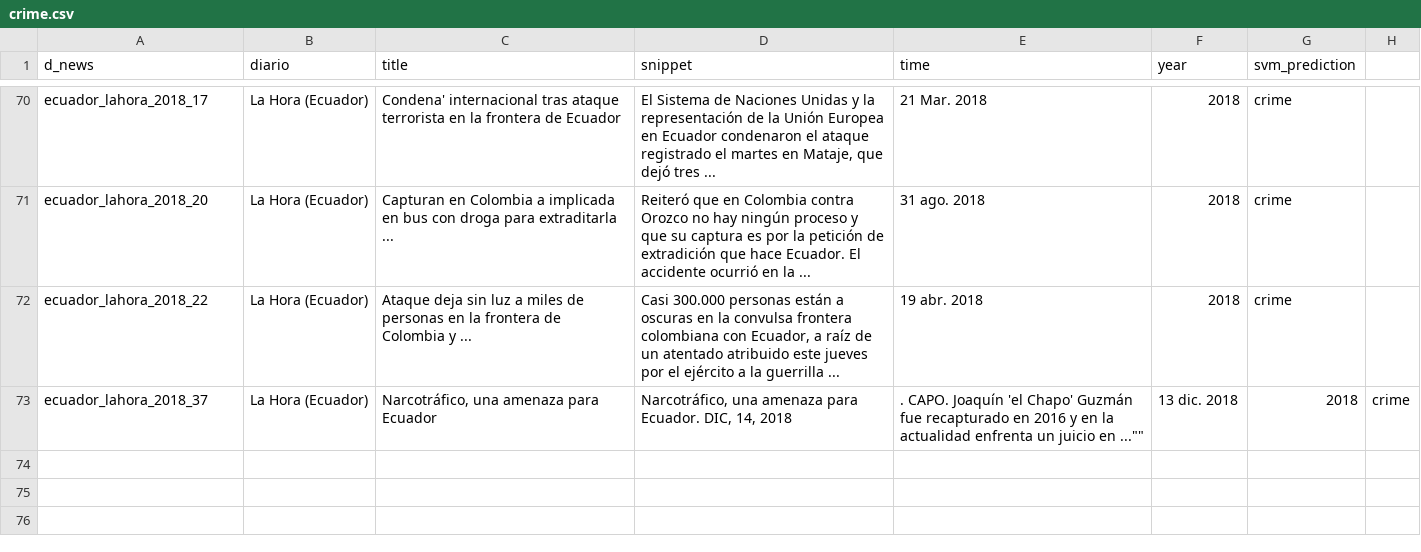
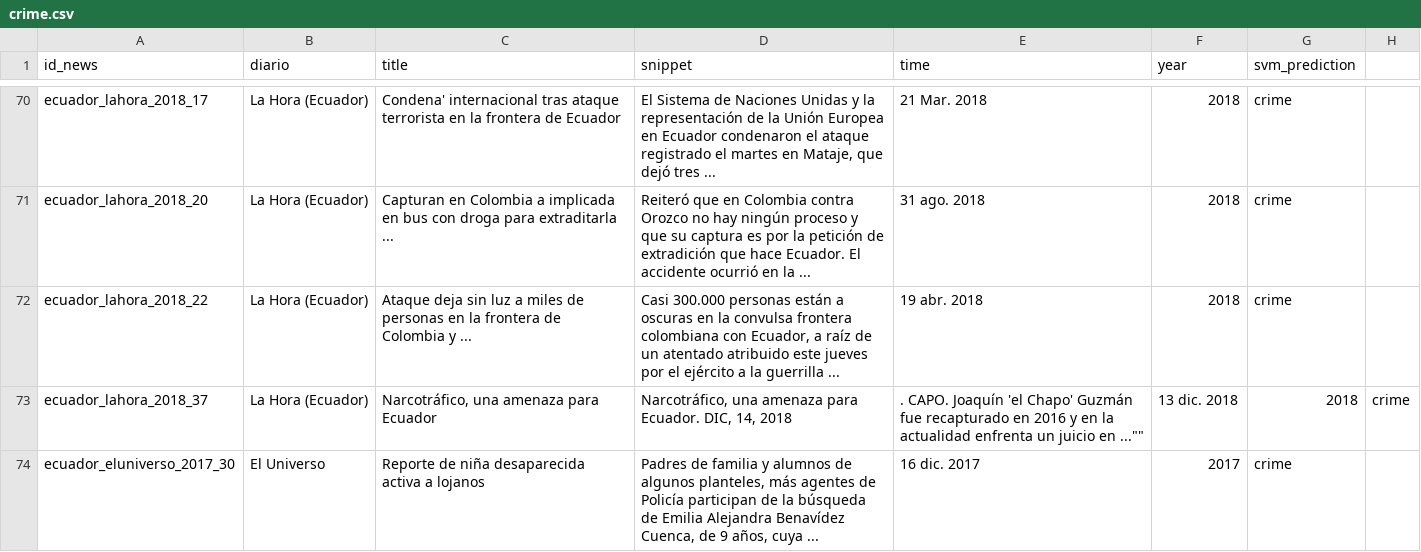
Before and after one commit to gaalocastillo/ai_final_project, a CSV file: data/crime.csv, drawn as a sheet; only a part is shown, gaps mark what is left out; the diff names each change by its address in the sheet, - before the commit and + after, or states it on an @@ line.

Commit message:
data de health,crime y education

```diff
--- a/data/crime.csv
+++ b/data/crime.csv
-A1: d_news
+A1: id_news
+row 74: ecuador_eluniverso_2017_30 | El Universo | Reporte de niña desaparecida activa a lojanos | Padres de familia y alumnos de algunos planteles, más agentes de Policía participan de la búsqueda de Emilia Alejandra Benavídez Cuenca, de 9 años, cuya ... | 16 dic. 2017 | 2017 | crime
```
Also changed, not shown: 2 other files.
